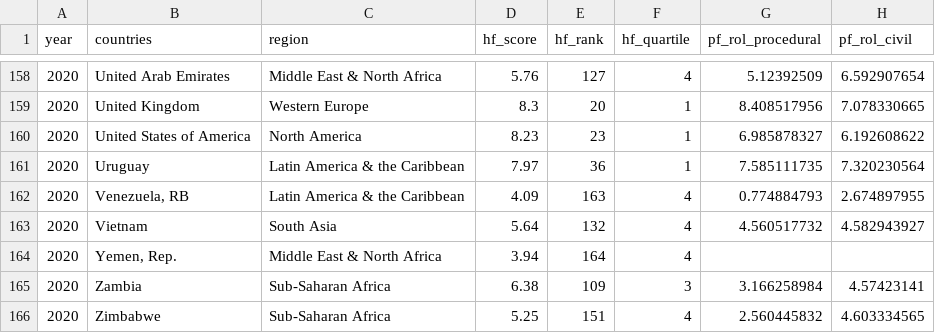
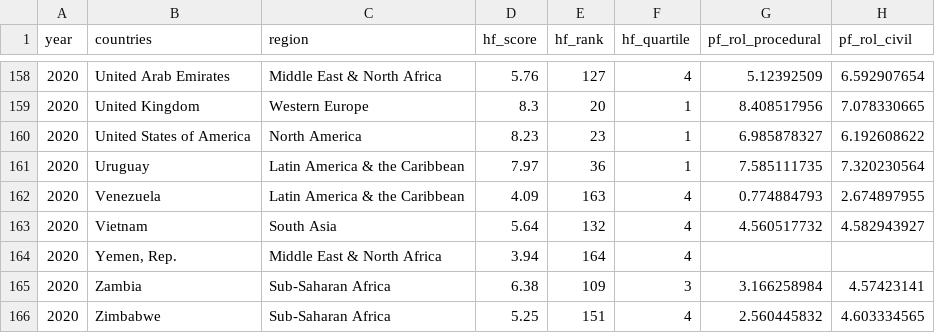
Before and after one commit to ccla0018/FIT3179-Data-Vis, a CSV file: human_freedom.csv, drawn as a sheet; only a part is shown, gaps mark what is left out; the diff covers the shown part only; the diff names each change by its address in the sheet, - before the commit and + after, or states it on an @@ line.

```diff
--- a/human_freedom.csv
+++ b/human_freedom.csv
-B162 (countries): Venezuela, RB
+B162 (countries): Venezuela
```
Also changed, not shown: 7 edited cells elsewhere in this file.
